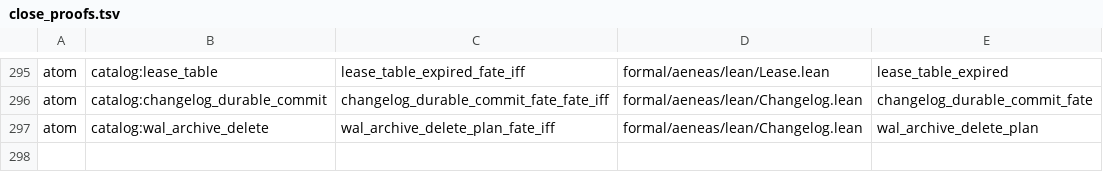
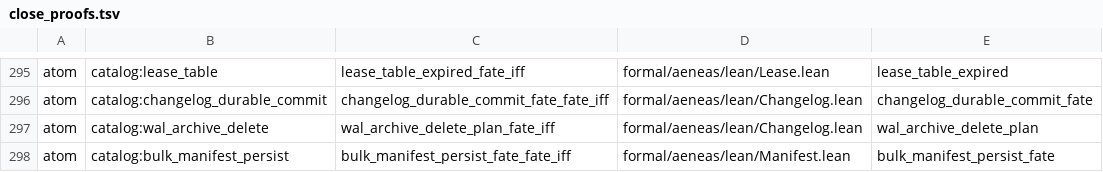
Before and after one commit to paulocsanz/pedradb, a TSV file: scripts/ratchet/close_proofs.tsv, drawn as a sheet; only a part is shown, gaps mark what is left out; the diff names each change by its address in the sheet, - before the commit and + after, or states it on an @@ line.

Commit message:
rfc0219 p0.3: 3o pull fecha P0 — bulk_manifest_persist nasce átomo (persist_bulk_manifest casa o plano; gate dir-sync sai do trampolim); iff-∀ sobre sync; contador 73→72; floor_atom 268→269

```diff
--- a/scripts/ratchet/close_proofs.tsv
+++ b/scripts/ratchet/close_proofs.tsv
+row 298: atom | catalog:bulk_manifest_persist | bulk_manifest_persist_fate_fate_iff | formal/aeneas/lean/Manifest.lean | bulk_manifest_persist_fate
```
Also changed, not shown: scripts/ratchet/proof_depth.tsv, 10 other files.
